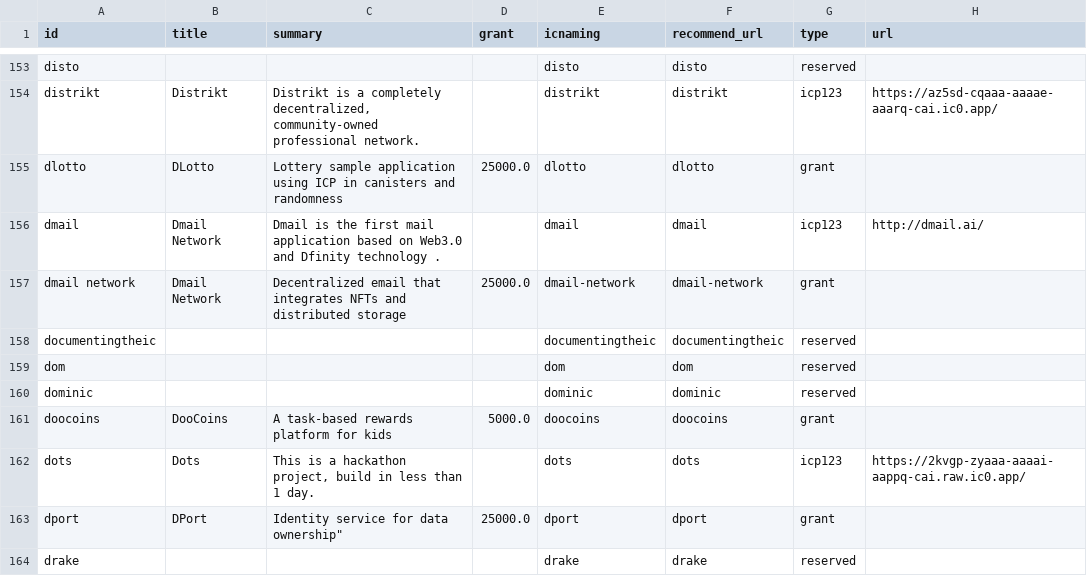
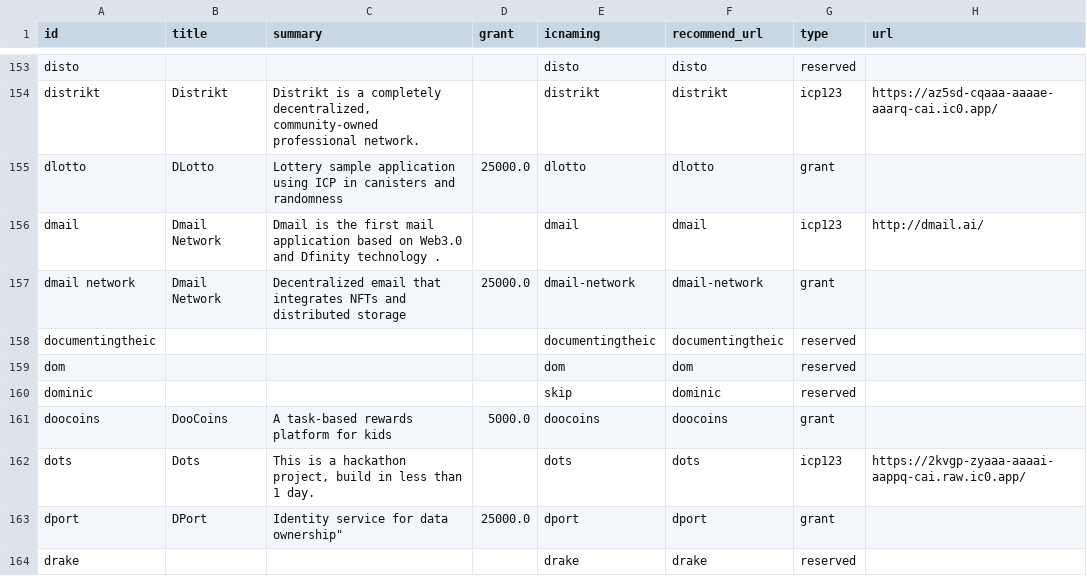
Before and after one commit to IC-Naming/icnaming, a CSV file: src/reserved/reserved.csv, drawn as a sheet; only a part is shown, gaps mark what is left out.

```diff
--- a/src/reserved/reserved.csv
+++ b/src/reserved/reserved.csv
@@ -159,3 +159,3 @@ documentingtheic,,,,documentingtheic,documentingtheic,reserved,
 dom,,,,dom,dom,reserved,
-dominic,,,,dominic,dominic,reserved,
+dominic,,,,skip,dominic,reserved,
 doocoins,DooCoins,A task-based rewards platform for kids,5000.0,doocoins,doocoins,grant,
```
Also changed, not shown: src/reserved/reserved_list.csv, 5 other files.
